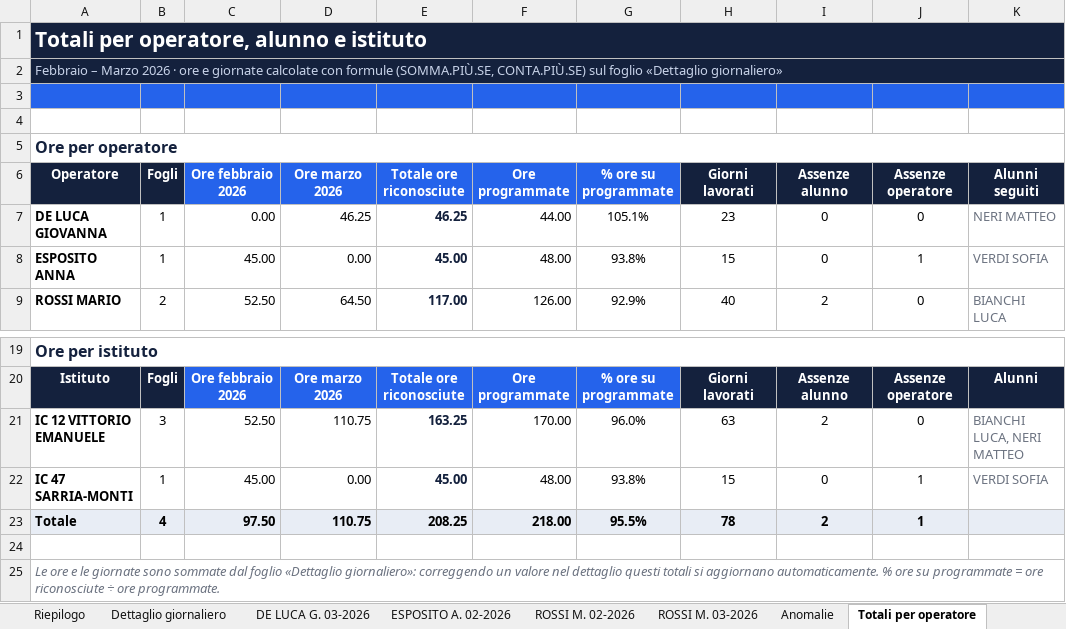
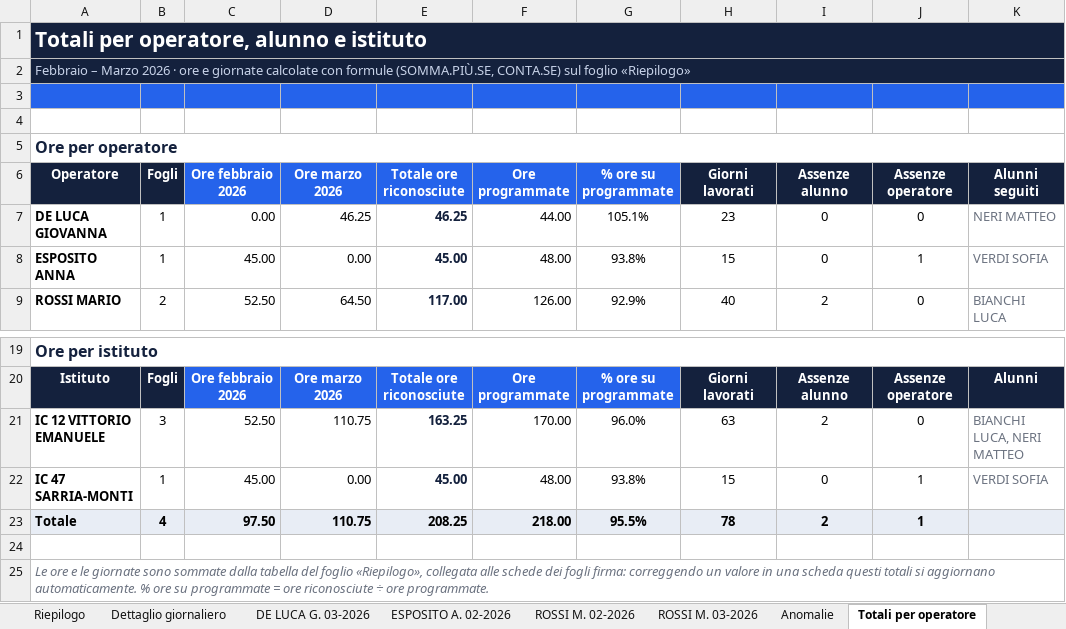
Before and after one commit to lucaparisilucaparisi-code/Gestionale-Sirio, an Excel workbook: docs/esempio/Rendicontazione_esempio.xlsx, sheet Totali per operatore, drawn as a sheet; only a part is shown, gaps mark what is left out; values as stored, in another font and other column widths than the file's, no borders; the diff names each change by its address in the sheet, - before the commit and + after, or states it on an @@ line.

```diff
--- a/docs/esempio/Rendicontazione_esempio.xlsx (sheet Totali per operatore)
+++ b/docs/esempio/Rendicontazione_esempio.xlsx (sheet Totali per operatore)
-A2 (Operatore): …formule (SOMMA.PIÙ.SE, CONTA.PIÙ.SE) sul foglio «Dettaglio giornaliero»
+A2 (Operatore): …formule (SOMMA.PIÙ.SE, CONTA.SE) sul foglio «Riepilogo»
-A25 (Operatore): …sono sommate dal foglio «Dettaglio giornaliero»: correggendo un valore nel dettaglio questi totali…
+A25 (Operatore): …sono sommate dalla tabella del foglio «Riepilogo», collegata alle schede dei fogli firma: correggendo un valore in una scheda questi totali…
```
Also changed, not shown: sheet Legenda e note, sheet Riepilogo, formulas that keep their value, 33 other files.
